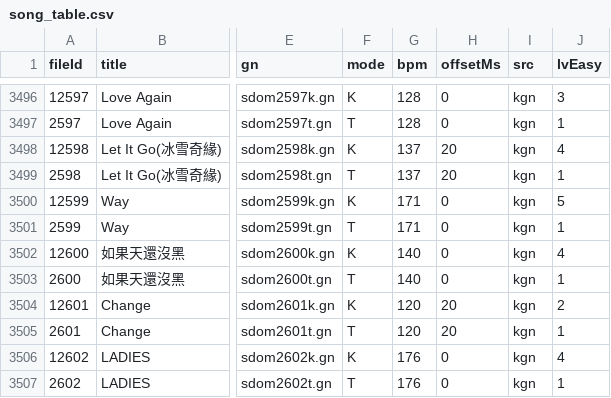
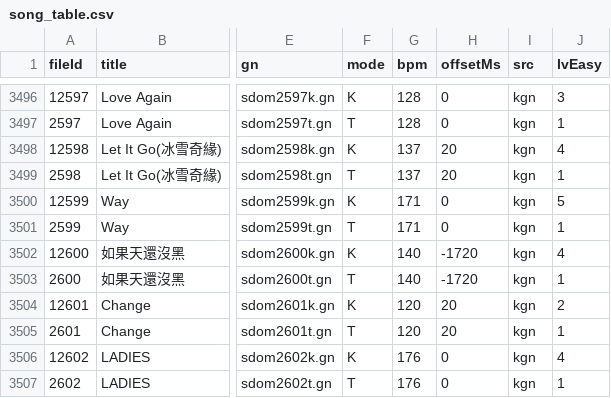
Before and after one commit to Yhaniki/65_remake, a CSV file: 65/My project/Assets/StreamingAssets/song_table.csv, drawn as a sheet; only a part is shown, gaps mark what is left out; the diff names each change by its address in the sheet, - before the commit and + after, or states it on an @@ line.

```diff
--- a/65/My project/Assets/StreamingAssets/song_table.csv
+++ b/65/My project/Assets/StreamingAssets/song_table.csv
-H3502:H3503 (offsetMs): 0
+H3502:H3503 (offsetMs): -1720
```
